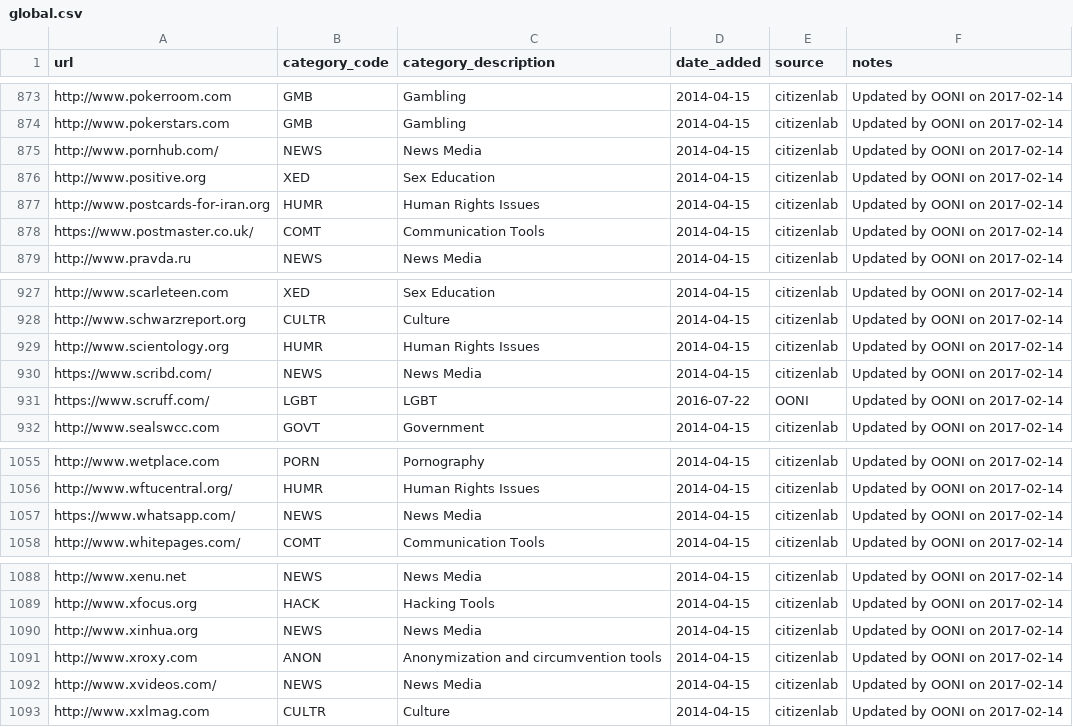
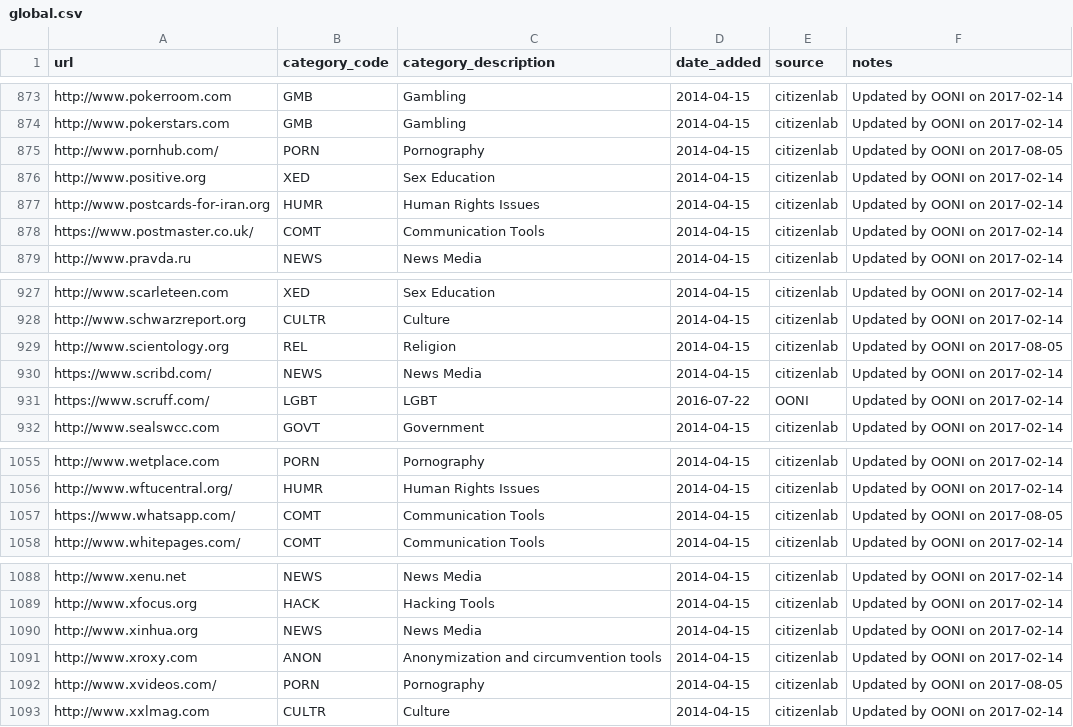
Before and after one commit to citizenlab/test-lists, a CSV file: lists/global.csv, drawn as a sheet; only a part is shown, gaps mark what is left out.

Commit message:
Fix some categories

```diff
--- a/lists/global.csv
+++ b/lists/global.csv
@@ -874,3 +874,3 @@ http://www.pokerroom.com,GMB,Gambling,2014-04-15,citizenlab,Updated by OONI on 2
 http://www.pokerstars.com,GMB,Gambling,2014-04-15,citizenlab,Updated by OONI on 2017-02-14
-http://www.pornhub.com/,NEWS,News Media,2014-04-15,citizenlab,Updated by OONI on 2017-02-14
+http://www.pornhub.com/,PORN,Pornography,2014-04-15,citizenlab,Updated by OONI on 2017-08-05
 http://www.positive.org,XED,Sex Education,2014-04-15,citizenlab,Updated by OONI on 2017-02-14
@@ -928,3 +928,3 @@ http://www.scarleteen.com,XED,Sex Education,2014-04-15,citizenlab,Updated by OON
 http://www.schwarzreport.org,CULTR,Culture,2014-04-15,citizenlab,Updated by OONI on 2017-02-14
-http://www.scientology.org,HUMR,Human Rights Issues,2014-04-15,citizenlab,Updated by OONI on 2017-02-14
+http://www.scientology.org,REL,Religion,2014-04-15,citizenlab,Updated by OONI on 2017-08-05
 https://www.scribd.com/,NEWS,News Media,2014-04-15,citizenlab,Updated by OONI on 2017-02-14
@@ -1056,3 +1056,3 @@ http://www.wetplace.com,PORN,Pornography,2014-04-15,citizenlab,Updated by OONI o
 http://www.wftucentral.org/,HUMR,Human Rights Issues,2014-04-15,citizenlab,Updated by OONI on 2017-02-14
-https://www.whatsapp.com/,NEWS,News Media,2014-04-15,citizenlab,Updated by OONI on 2017-02-14
+https://www.whatsapp.com/,COMT,Communication Tools,2014-04-15,citizenlab,Updated by OONI on 2017-08-05
 http://www.whitepages.com/,COMT,Communication Tools,2014-04-15,citizenlab,Updated by OONI on 2017-02-14
@@ -1091,3 +1091,3 @@ http://www.xinhua.org,NEWS,News Media,2014-04-15,citizenlab,Updated by OONI on 2
 http://www.xroxy.com,ANON,Anonymization and circumvention tools,2014-04-15,citizenlab,Updated by OONI on 2017-02-14
-http://www.xvideos.com/,NEWS,News Media,2014-04-15,citizenlab,Updated by OONI on 2017-02-14
+http://www.xvideos.com/,PORN,Pornography,2014-04-15,citizenlab,Updated by OONI on 2017-08-05
 http://www.xxlmag.com,CULTR,Culture,2014-04-15,citizenlab,Updated by OONI on 2017-02-14
```
